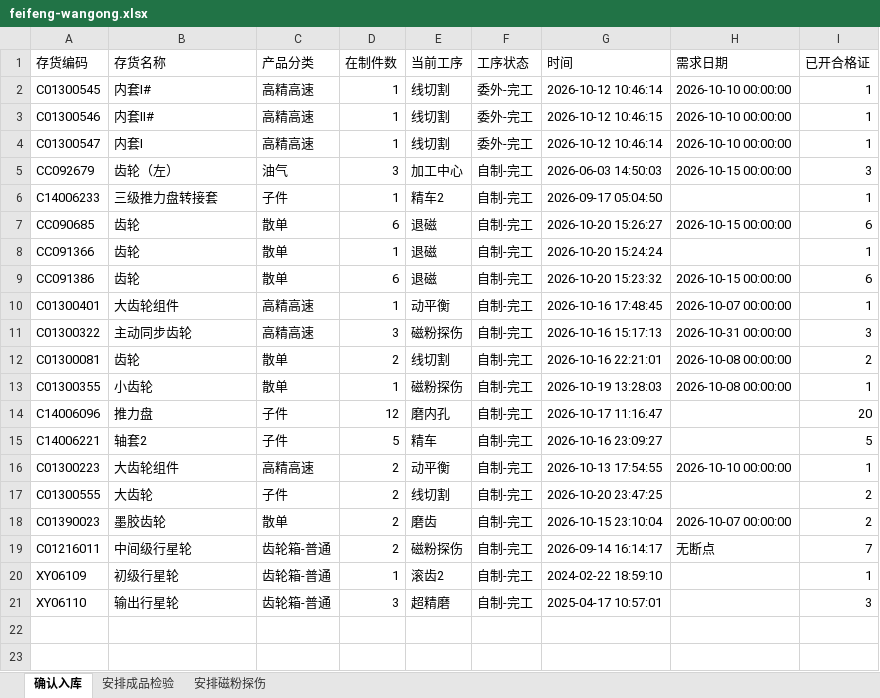
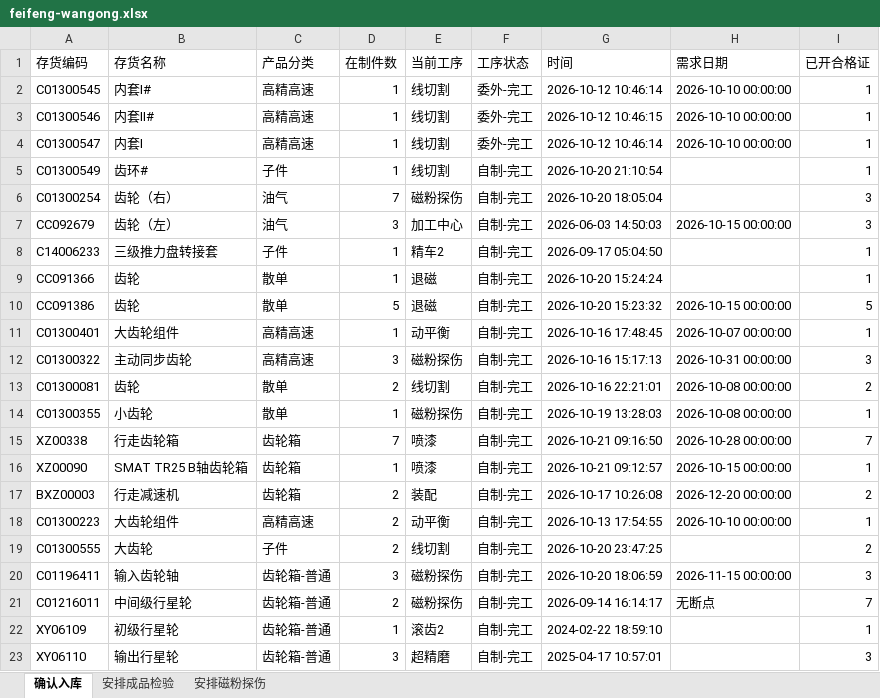
Before and after one commit to ZhanghaoWorkbuddy10/action-board, an Excel workbook: feifeng-wangong.xlsx, sheet 确认入库, drawn as a sheet; values as stored, in another font and other column widths than the file's, no borders; removed rows and columns are numbered as before the commit, all else as after; the diff names each change by its address in the sheet, - before the commit and + after, or states it on an @@ line.

```diff
--- a/feifeng-wangong.xlsx (sheet 确认入库)
+++ b/feifeng-wangong.xlsx (sheet 确认入库)
+row 5: C01300549 | 齿环# | 子件 | 1 | 线切割 | 自制-完工 | 2026-10-20 21:10:54 |  | 1
+row 6: C01300254 | 齿轮（右） | 油气 | 7 | 磁粉探伤 | 自制-完工 | 2026-10-20 18:05:04 |  | 3
-row 7: CC090685 | 齿轮 | 散单 | 6 | 退磁 | 自制-完工 | 2026-10-20 15:26:27 | 2026-10-15 00:00:00 | 6
-D10 (在制件数): 6
+D10 (在制件数): 5
-I10 (已开合格证): 6
+I10 (已开合格证): 5
-row 14: C14006096 | 推力盘 | 子件 | 12 | 磨内孔 | 自制-完工 | 2026-10-17 11:16:47 |  | 20
-row 15: C14006221 | 轴套2 | 子件 | 5 | 精车 | 自制-完工 | 2026-10-16 23:09:27 |  | 5
+row 15: XZ00338 | 行走齿轮箱 | 齿轮箱 | 7 | 喷漆 | 自制-完工 | 2026-10-21 09:16:50 | 2026-10-28 00:00:00 | 7
+row 16: XZ00090 | SMAT TR25 B轴齿轮箱 | 齿轮箱 | 1 | 喷漆 | 自制-完工 | 2026-10-21 09:12:57 | 2026-10-15 00:00:00 | 1
+row 17: BXZ00003 | 行走减速机 | 齿轮箱 | 2 | 装配 | 自制-完工 | 2026-10-17 10:26:08 | 2026-12-20 00:00:00 | 2
-row 18: C01390023 | 墨胶齿轮 | 散单 | 2 | 磨齿 | 自制-完工 | 2026-10-15 23:10:04 | 2026-10-07 00:00:00 | 2
+row 20: C01196411 | 输入齿轮轴 | 齿轮箱-普通 | 3 | 磁粉探伤 | 自制-完工 | 2026-10-20 18:06:59 | 2026-11-15 00:00:00 | 3
```
Also changed, not shown: sheet 安排成品检验, sheet 安排磁粉探伤.
